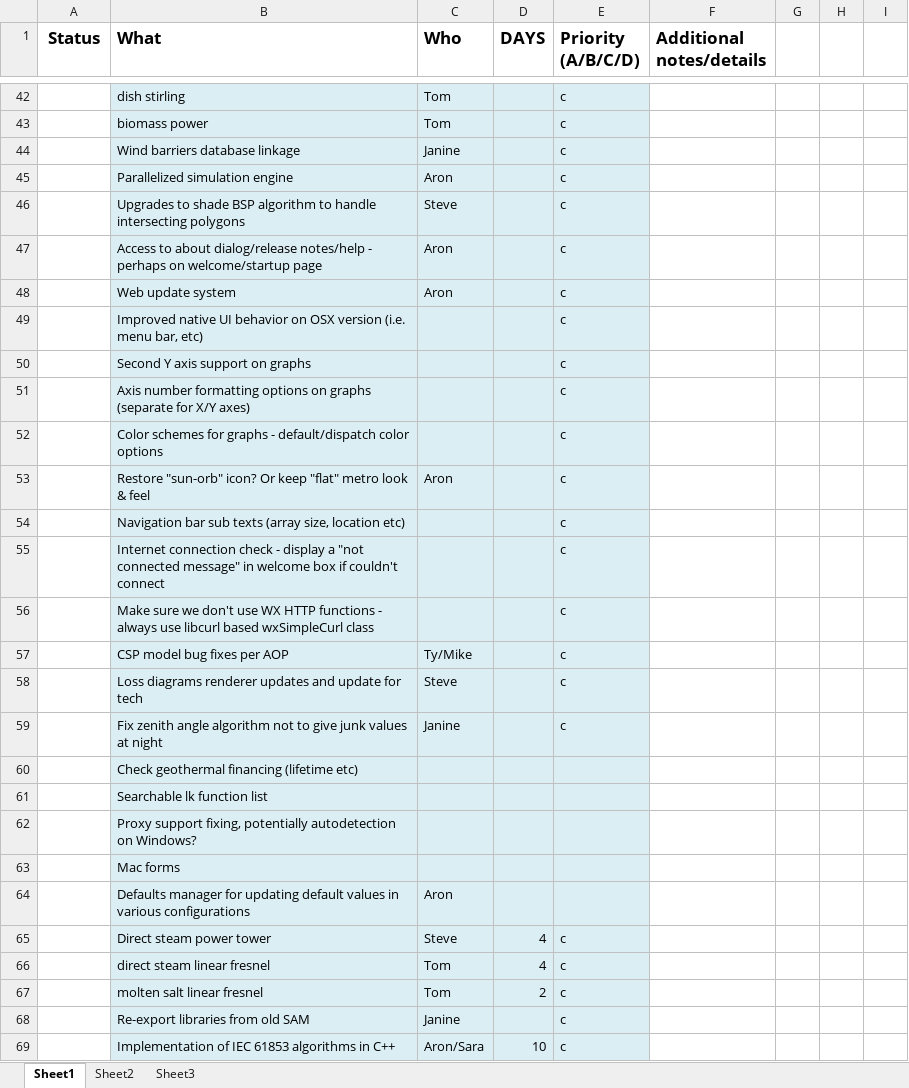
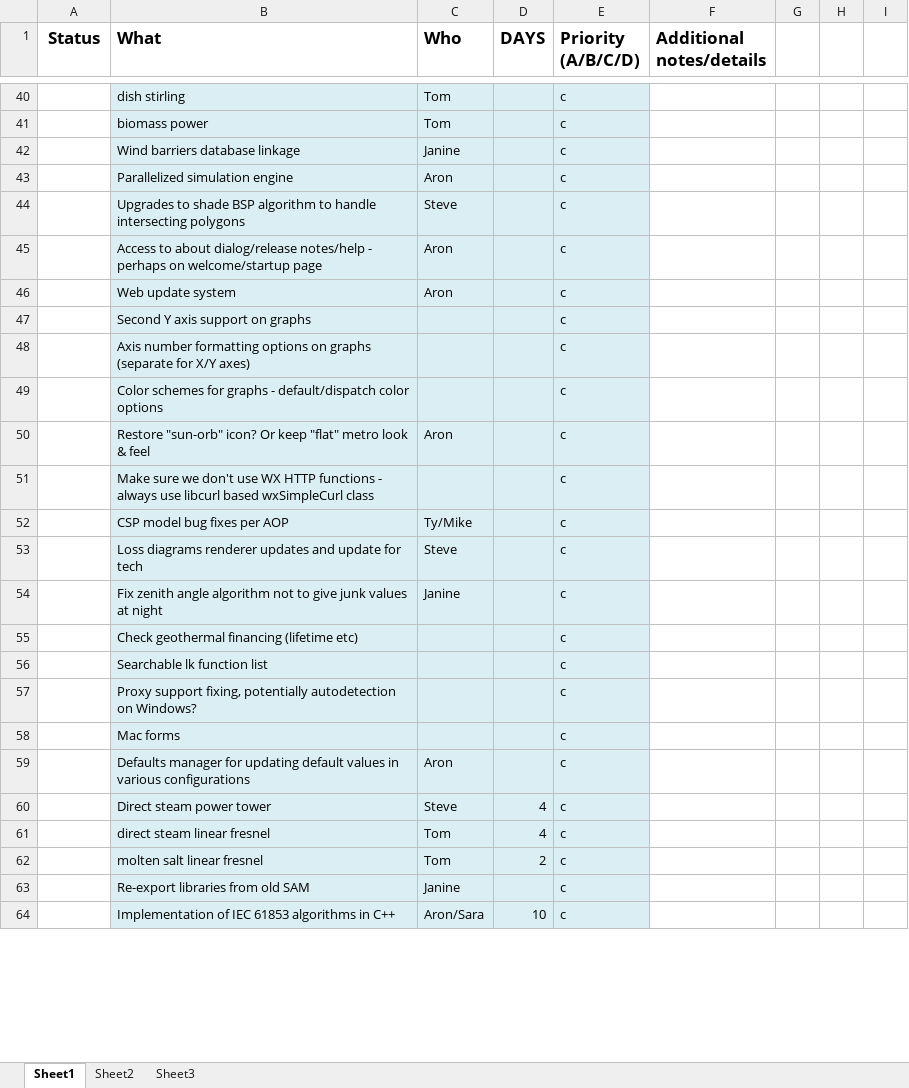
Before and after one commit to NREL/SAM, an Excel workbook: SAM TODO.xlsx, sheet Sheet1, drawn as a sheet; only a part is shown, gaps mark what is left out; values as stored, in another font and other column widths than the file's, no borders; conditional formats not drawn; removed rows and columns are numbered as before the commit, all else as after; the diff covers the shown part only; the diff names each change by its address in the sheet, - before the commit and + after, or states it on an @@ line.

```diff
--- a/SAM TODO.xlsx (sheet Sheet1)
+++ b/SAM TODO.xlsx (sheet Sheet1)
-row 49: NGTD | Improved native UI behavior on OSX version (i.e. menu bar, etc) |  |  | c
-row 54: NGTD | Navigation bar sub texts (array size, location etc) |  |  | c
-row 55: NGTD | Internet connection check - display a "not connected message" in welcome box if couldn't connect |  |  | c
-E55:E59 (Priority (A/B/C/D)): (empty)
+E55:E59 (Priority (A/B/C/D)): c
```
Also changed, not shown: 6 added rows, 2 removed rows, 19 edited cells and cell formats elsewhere in this sheet.
